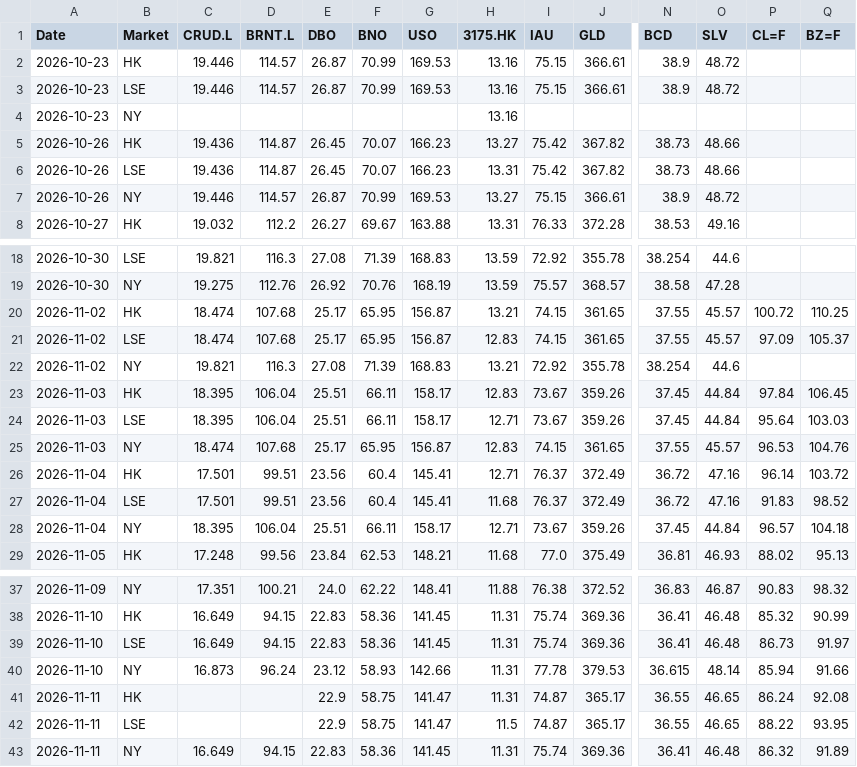
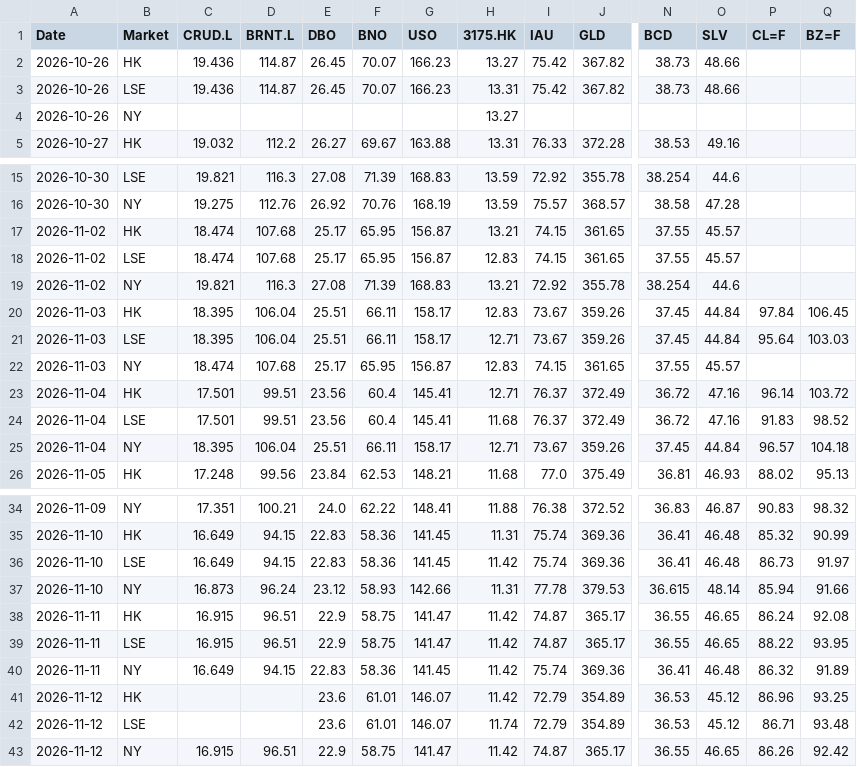
Before and after one commit to shichengchengya-web/iopv, a CSV file: output/qdii_daily_latest.csv, drawn as a sheet; only a part is shown, gaps mark what is left out; removed rows and columns are numbered as before the commit, all else as after; rows hold the shown columns only; the diff names each change by its address in the sheet, - before the commit and + after, or states it on an @@ line.

```diff
--- a/output/qdii_daily_latest.csv
+++ b/output/qdii_daily_latest.csv
-row 2: 2026-10-23 | HK | 19.446 | 114.57 | 26.87 | 70.99 | 169.53 | 13.16 | 75.15 | 366.61 | 38.9 | 48.72
-row 3: 2026-10-23 | LSE | 19.446 | 114.57 | 26.87 | 70.99 | 169.53 | 13.16 | 75.15 | 366.61 | 38.9 | 48.72
-row 4: 2026-10-23 | NY |  |  |  |  |  | 13.16
-row 7: 2026-10-26 | NY | 19.446 | 114.57 | 26.87 | 70.99 | 169.53 | 13.27 | 75.15 | 366.61 | 38.9 | 48.72
+row 4: 2026-10-26 | NY |  |  |  |  |  | 13.27
-P17 (CL=F): 100.72
+P17 (CL=F): (empty)
-Q17 (BZ=F): 110.25
+Q17 (BZ=F): (empty)
-P18 (CL=F): 97.09
+P18 (CL=F): (empty)
-Q18 (BZ=F): 105.37
+Q18 (BZ=F): (empty)
-P22 (CL=F): 96.53
+P22 (CL=F): (empty)
-Q22 (BZ=F): 104.76
+Q22 (BZ=F): (empty)
-H36 (3175.HK): 11.31
+H36 (3175.HK): 11.42
-C38:C39 (CRUD.L): (empty)
+C38:C39 (CRUD.L): 16.915
-D38:D39 (BRNT.L): (empty)
+D38:D39 (BRNT.L): 96.51
-H38 (3175.HK): 11.31
+H38 (3175.HK): 11.42
-H39 (3175.HK): 11.5
+H39 (3175.HK): 11.42
-H40 (3175.HK): 11.31
+H40 (3175.HK): 11.42
+row 41: 2026-11-12 | HK |  |  | 23.6 | 61.01 | 146.07 | 11.42 | 72.79 | 354.89 | 36.53 | 45.12 | 86.96 | 93.25
+row 42: 2026-11-12 | LSE |  |  | 23.6 | 61.01 | 146.07 | 11.74 | 72.79 | 354.89 | 36.53 | 45.12 | 86.71 | 93.48
+row 43: 2026-11-12 | NY | 16.915 | 96.51 | 22.9 | 58.75 | 141.47 | 11.42 | 74.87 | 365.17 | 36.55 | 46.65 | 86.26 | 92.42
```
